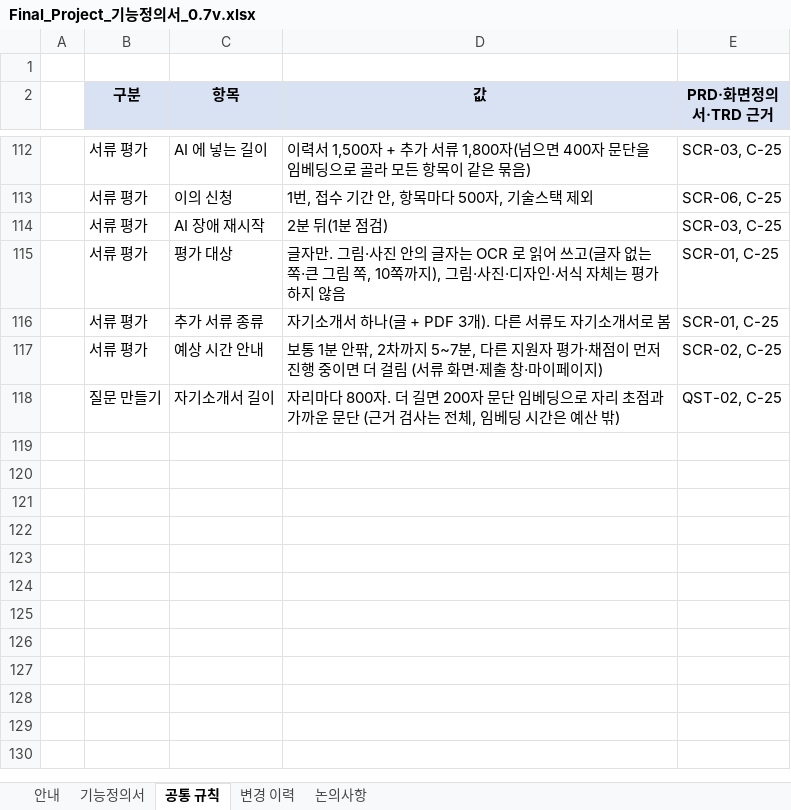
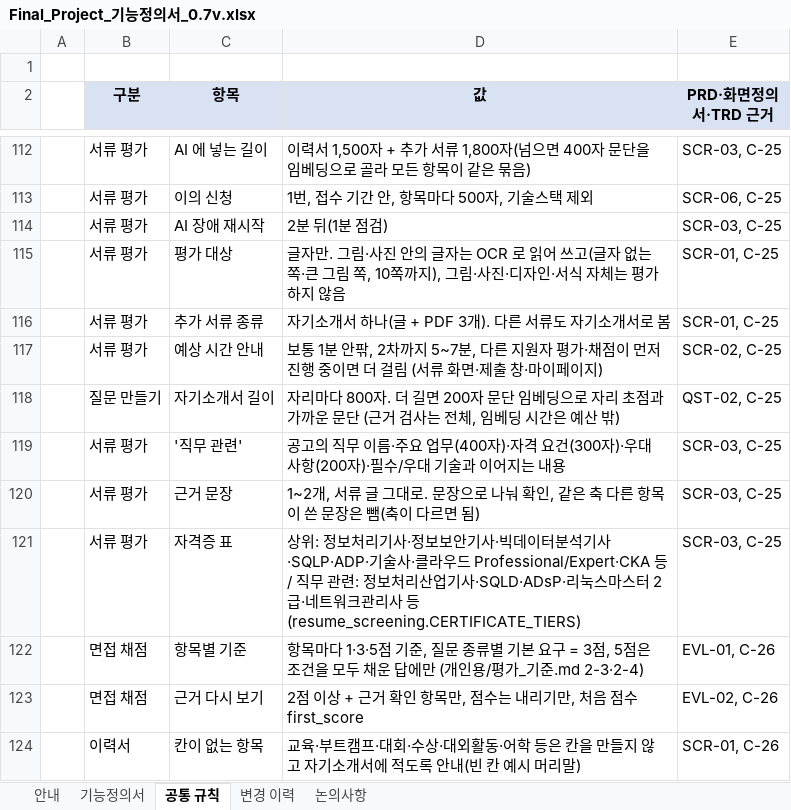
Before and after one commit to Jiwoong-im98/Final_project_team, an Excel workbook: 공통프로젝트 발표용/개인용/Final_Project_기능정의서_0.7v.xlsx, sheet 공통 규칙, drawn as a sheet; only a part is shown, gaps mark what is left out; values as stored, in another font and other column widths than the file's, no borders; the diff names each change by its address in the sheet, - before the commit and + after, or states it on an @@ line.

```diff
--- a/공통프로젝트 발표용/개인용/Final_Project_기능정의서_0.7v.xlsx (sheet 공통 규칙)
+++ b/공통프로젝트 발표용/개인용/Final_Project_기능정의서_0.7v.xlsx (sheet 공통 규칙)
+row 119:  | 서류 평가 | '직무 관련' | 공고의 직무 이름·주요 업무(400자)·자격 요건(300자)·우대 사항(200자)·필수/우대 기술과 이어지는 내용 | SCR-03, C-25
+row 120:  | 서류 평가 | 근거 문장 | 1~2개, 서류 글 그대로. 문장으로 나눠 확인, 같은 축 다른 항목이 쓴 문장은 뺌(축이 다르면 됨) | SCR-03, C-25
+row 121:  | 서류 평가 | 자격증 표 | 상위: 정보처리기사·정보보안기사·빅데이터분석기사·SQLP·ADP·기술사·클라우드 Professional/Expert·CKA 등 / 직무 관련: 정보처리산업기사·SQLD·ADsP·리눅스마스터 2급·네트워크관리사 등 (resume_screening.CERTIFICATE_TIERS) | SCR-03, C-25
+row 122:  | 면접 채점 | 항목별 기준 | 항목마다 1·3·5점 기준, 질문 종류별 기본 요구 = 3점, 5점은 조건을 모두 채운 답에만 (개인용/평가_기준.md 2-3·2-4) | EVL-01, C-26
+row 123:  | 면접 채점 | 근거 다시 보기 | 2점 이상 + 근거 확인 항목만, 점수는 내리기만, 처음 점수 first_score | EVL-02, C-26
+row 124:  | 이력서 | 칸이 없는 항목 | 교육·부트캠프·대회·수상·대외활동·어학 등은 칸을 만들지 않고 자기소개서에 적도록 안내(빈 칸 예시 머리말) | SCR-01, C-26
```
Also changed, not shown: sheet 변경 이력, sheet 기능정의서, 공통프로젝트 발표용/개인용/Final_Project_테스트케이스_v0.7.xlsx, 23 other files.
